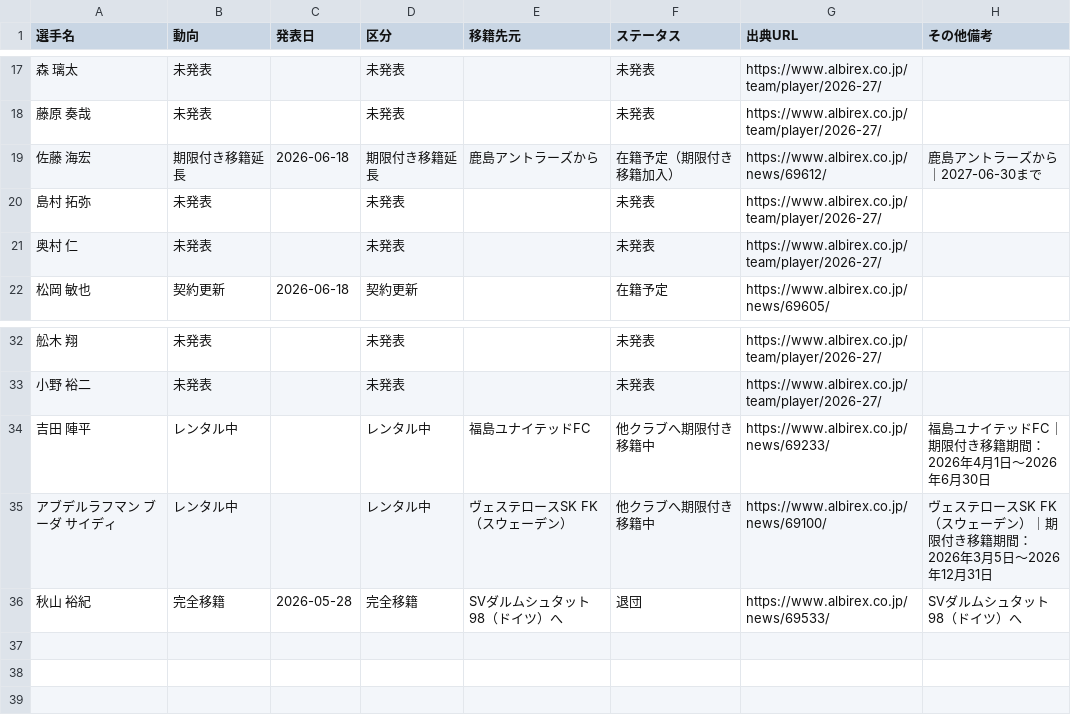
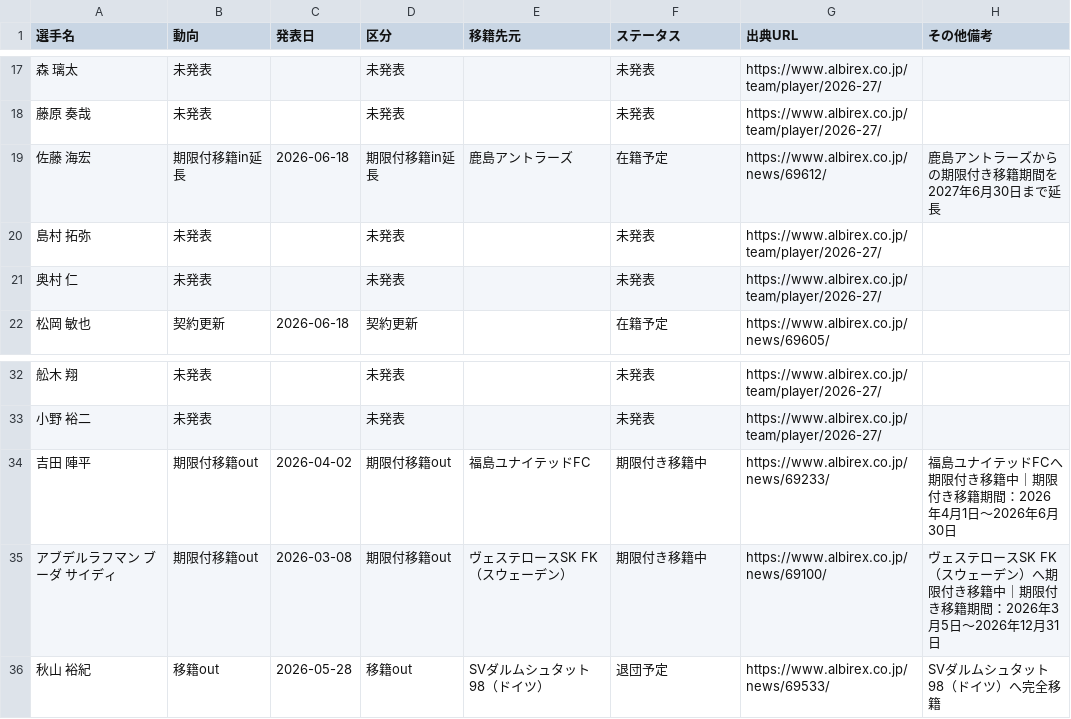
Before and after one commit to kgymk1-hub/albirex, a CSV file: data/men/official_events.csv, drawn as a sheet; only a part is shown, gaps mark what is left out.

```diff
--- a/data/men/official_events.csv
+++ b/data/men/official_events.csv
@@ -18,3 +18,3 @@
 藤原 奏哉,未発表,,未発表,,未発表,https://www.albirex.co.jp/team/player/2026-27/,
-佐藤 海宏,期限付き移籍延長,2026-06-18,期限付き移籍延長,鹿島アントラーズから,在籍予定（期限付き移籍加入）,https://www.albirex.co.jp/news/69612/,鹿島アントラーズから｜2027-06-30まで
+佐藤 海宏,期限付移籍in延長,2026-06-18,期限付移籍in延長,鹿島アントラーズ,在籍予定,https://www.albirex.co.jp/news/69612/,鹿島アントラーズからの期限付き移籍期間を2027年6月30日まで延長
 島村 拓弥,未発表,,未発表,,未発表,https://www.albirex.co.jp/team/player/2026-27/,
@@ -33,4 +33,4 @@
 小野 裕二,未発表,,未発表,,未発表,https://www.albirex.co.jp/team/player/2026-27/,
-吉田 陣平,レンタル中,,レンタル中,福島ユナイテッドFC,他クラブへ期限付き移籍中,https://www.albirex.co.jp/news/69233/,福島ユナイテッドFC｜期限付き移籍期間：2026年4月1日～2026年6月30日
-アブデルラフマン ブーダ サイディ,レンタル中,,レンタル中,ヴェステロースSK FK（スウェーデン）,他クラブへ期限付き移籍中,https://www.albirex.co.jp/news/69100/,ヴェステロースSK FK（スウェーデン）｜期限付き移籍期間：2026年3月5日～2026年12月31日
-秋山 裕紀,完全移籍,2026-05-28,完全移籍,SVダルムシュタット98（ドイツ）へ,退団,https://www.albirex.co.jp/news/69533/,SVダルムシュタット98（ドイツ）へ
+吉田 陣平,期限付移籍out,2026-04-02,期限付移籍out,福島ユナイテッドFC,期限付き移籍中,https://www.albirex.co.jp/news/69233/,福島ユナイテッドFCへ期限付き移籍中｜期限付き移籍期間：2026年4月1日～2026年6月30日
+アブデルラフマン ブーダ サイディ,期限付移籍out,2026-03-08,期限付移籍out,ヴェステロースSK FK（スウェーデン）,期限付き移籍中,https://www.albirex.co.jp/news/69100/,ヴェステロースSK FK（スウェーデン）へ期限付き移籍中｜期限付き移籍期間：2026年3月5日～2026年12月31日
+秋山 裕紀,移籍out,2026-05-28,移籍out,SVダルムシュタット98（ドイツ）,退団予定,https://www.albirex.co.jp/news/69533/,SVダルムシュタット98（ドイツ）へ完全移籍
```
Also changed, not shown: 5 other files.
